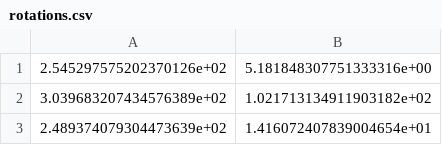
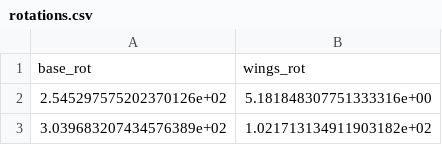
Before and after one commit to KasperMollerHansen/InTooDeep_project, a CSV file: data/rotations.csv, drawn as a sheet; only a part is shown; the shorter side is filled out with more unchanged rows.

```diff
--- a/data/rotations.csv
+++ b/data/rotations.csv
@@ -1 +1,2 @@
+base_rot, wings_rot
 2.545297575202370126e+02,5.181848307751333316e+00
```
Also changed, not shown: 2 other files.
